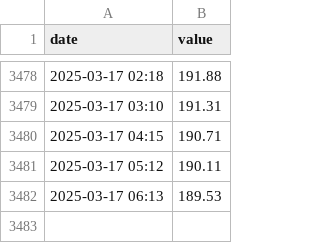
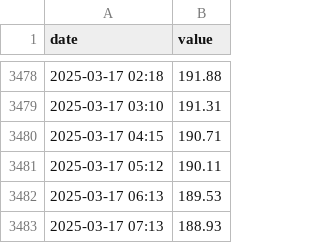
Before and after one commit to sunl888/check-electric-bill, a CSV file: docs/data.csv, drawn as a sheet; only a part is shown, gaps mark what is left out; the diff names each change by its address in the sheet, - before the commit and + after, or states it on an @@ line.

Commit message:
Update electricity bill data

```diff
--- a/docs/data.csv
+++ b/docs/data.csv
+row 3483: 2025-03-17 07:13 | 188.93
```
